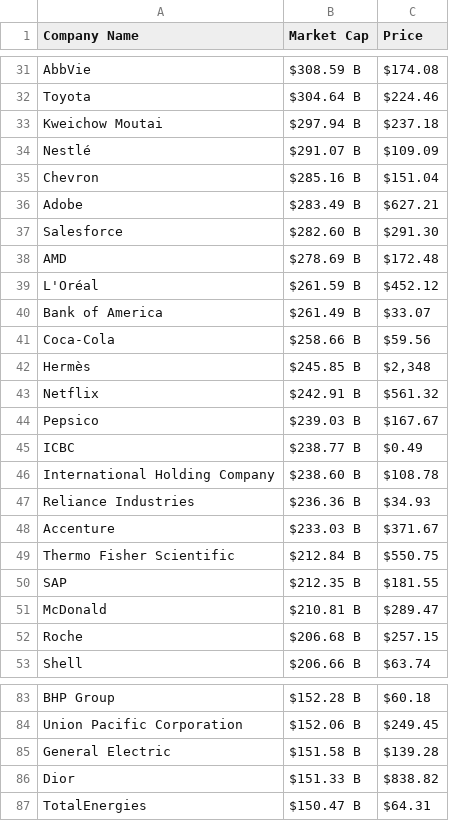
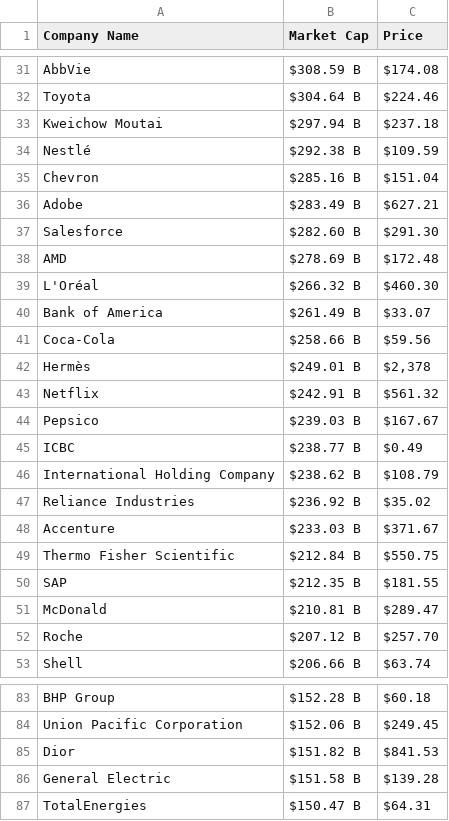
Before and after one commit to AbhishekBaske/marketcap_webscrap, a CSV file: company.csv, drawn as a sheet; only a part is shown, gaps mark what is left out; the diff covers the shown part only.

Commit message:
Automated data update

```diff
--- a/company.csv
+++ b/company.csv
@@ -33,3 +33,3 @@ Toyota,$304.64 B,$224.46
 Kweichow Moutai,$297.94 B,$237.18
-Nestlé,$291.07 B,$109.09
+Nestlé,$292.38 B,$109.59
 Chevron,$285.16 B,$151.04
@@ -38,6 +38,6 @@ Salesforce,$282.60 B,$291.30
 AMD,$278.69 B,$172.48
-L'Oréal,$261.59 B,$452.12
+L'Oréal,$266.32 B,$460.30
 Bank of America ,$261.49 B,$33.07
 Coca-Cola,$258.66 B,$59.56
-Hermès,$245.85 B,"$2,348"
+Hermès,$249.01 B,"$2,378"
 Netflix,$242.91 B,$561.32
@@ -45,4 +45,4 @@ Pepsico,$239.03 B,$167.67
 ICBC,$238.77 B,$0.49
-International Holding Company,$238.60 B,$108.78
-Reliance Industries,$236.36 B,$34.93
+International Holding Company,$238.62 B,$108.79
+Reliance Industries,$236.92 B,$35.02
 Accenture,$233.03 B,$371.67
@@ -51,3 +51,3 @@ SAP,$212.35 B,$181.55
 McDonald,$210.81 B,$289.47
-Roche,$206.68 B,$257.15
+Roche,$207.12 B,$257.70
 Shell,$206.66 B,$63.74
@@ -84,4 +84,4 @@ BHP Group,$152.28 B,$60.18
 Union Pacific Corporation,$152.06 B,$249.45
+Dior,$151.82 B,$841.53
 General Electric,$151.58 B,$139.28
-Dior,$151.33 B,$838.82
 TotalEnergies,$150.47 B,$64.31
```
Also changed, not shown: 13 edited cells elsewhere in this file, 1 other file.
